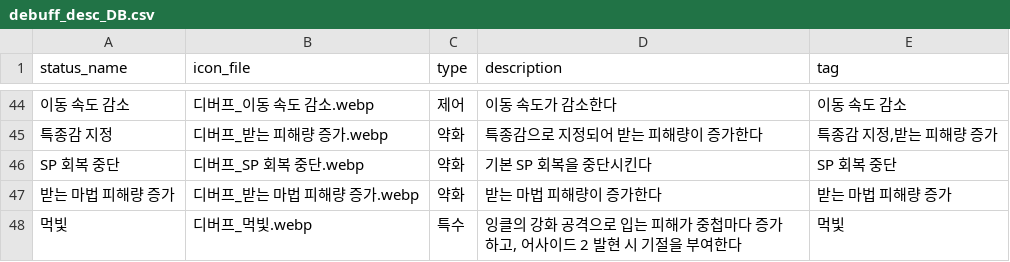
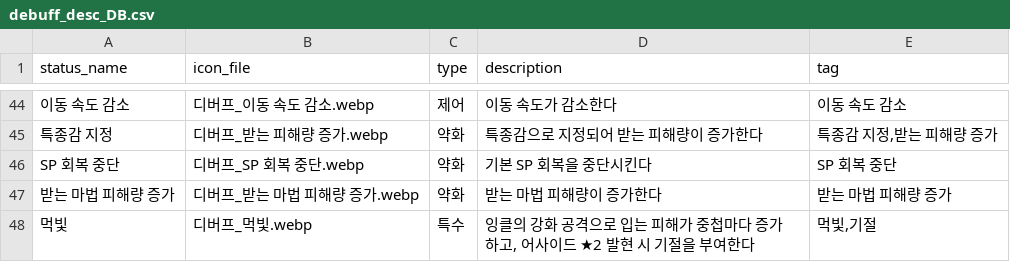
Before and after one commit to mediate1082/Trickal-Revive-Skill-Guide-Beta-0.8, a CSV file: data/debuff_desc_DB.csv, drawn as a sheet; only a part is shown, gaps mark what is left out.

```diff
--- a/data/debuff_desc_DB.csv
+++ b/data/debuff_desc_DB.csv
@@ -47,2 +47,2 @@ SP 회복 중단,디버프_SP 회복 중단.webp,약화,기본 SP 회복을 중
 받는 마법 피해량 증가,디버프_받는 마법 피해량 증가.webp,약화,받는 마법 피해량이 증가한다,받는 마법 피해량 증가
-먹빛,디버프_먹빛.webp,특수,"잉클의 강화 공격으로 입는 피해가 중첩마다 증가하고, 어사이드 2 발현 시 기절을 부여한다",먹빛
+먹빛,디버프_먹빛.webp,특수,"잉클의 강화 공격으로 입는 피해가 중첩마다 증가하고, 어사이드 ★2 발현 시 기절을 부여한다","먹빛,기절"
```
Also changed, not shown: data/buff_desc_DB.csv, data/debuff_DB.csv, 1 other file.
